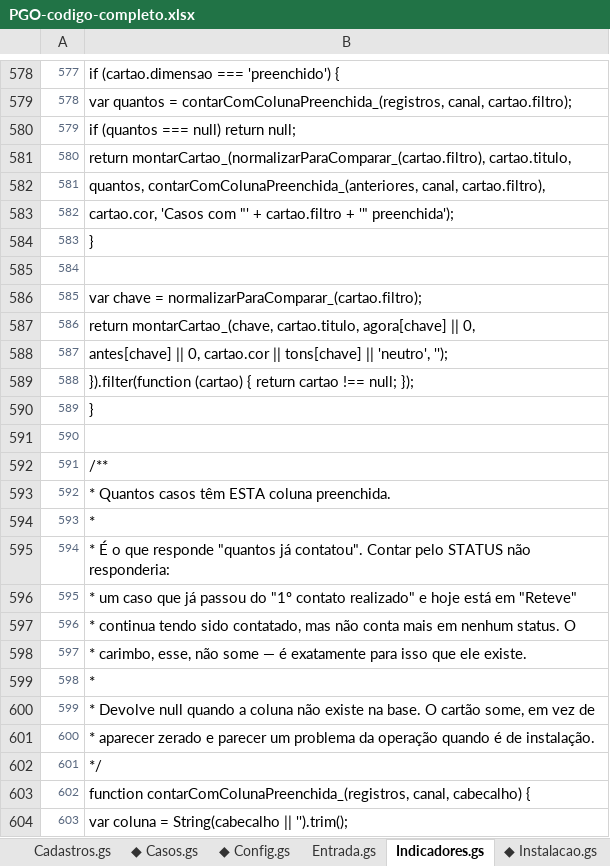
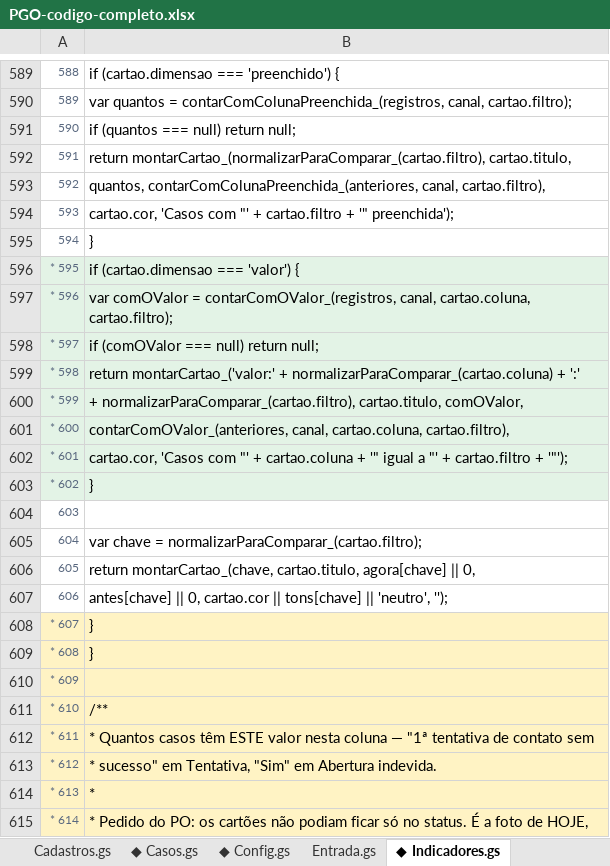
Before and after one commit to IagoPelitero/pgo_prisma_gestao_operacional_google_planilhas, an Excel workbook: Evolucao/pacote/PGO-codigo-completo.xlsx, sheet ◆ Indicadores.gs, drawn as a sheet; only a part is shown, gaps mark what is left out; the shorter side is filled out with more unchanged rows; values as stored, in another font and other column widths than the file's, no borders; addresses are those after the commit; the diff covers the shown part only; the diff names each change by its address in the sheet, - before the commit and + after, or states it on an @@ line.

```diff
--- a/Evolucao/pacote/PGO-codigo-completo.xlsx (sheet ◆ Indicadores.gs)
+++ b/Evolucao/pacote/PGO-codigo-completo.xlsx (sheet ◆ Indicadores.gs)
-sheet tab: Indicadores.gs
+sheet tab: ◆ Indicadores.gs
@@ column A renumbered from row 549 down @@
+row 596: * 595 | if (cartao.dimensao === 'valor') {
+row 597: * 596 | var comOValor = contarComOValor_(registros, canal, cartao.coluna, cartao.filtro);
+row 598: * 597 | if (comOValor === null) return null;
+row 599: * 598 | return montarCartao_('valor:' + normalizarParaComparar_(cartao.coluna) + ':'
+row 600: * 599 | + normalizarParaComparar_(cartao.filtro), cartao.titulo, comOValor,
+row 601: * 600 | contarComOValor_(anteriores, canal, cartao.coluna, cartao.filtro),
+row 602: * 601 | cartao.cor, 'Casos com "' + cartao.coluna + '" igual a "' + cartao.filtro + '"');
+row 603: * 602 | }
+row 608: * 607 | }
+row 609: * 608 | }
+row 610: * 609
+row 611: * 610 | /**
-A612:B612 fill: none
+A612:B612 fill: #FFF3C4
-B612: }).filter(function (cartao) { return cartao !== null; });
+B612: * Quantos casos têm ESTE valor nesta coluna — "1ª tentativa de contato sem
+row 613: * 612 | * sucesso" em Tentativa, "Sim" em Abertura indevida.
+row 614: * 613 | *
+row 615: * 614 | * Pedido do PO: os cartões não podiam ficar só no status. É a foto de HOJE,
```
Also changed, not shown: 31 added rows, 2 edited cells and cell formats elsewhere in this sheet, sheet ◆ Config.gs, sheet ◆ Configuracoes.html, sheet ◆ Casos.gs, sheet ◆ Base.gs, sheet ◆ Instalacao.gs, sheet ◆ Comuns.html, 3 more sheets, other sheet tabs, Evolucao/pacote/PGO-codigo-ANTES.xlsx, 23 other files.
